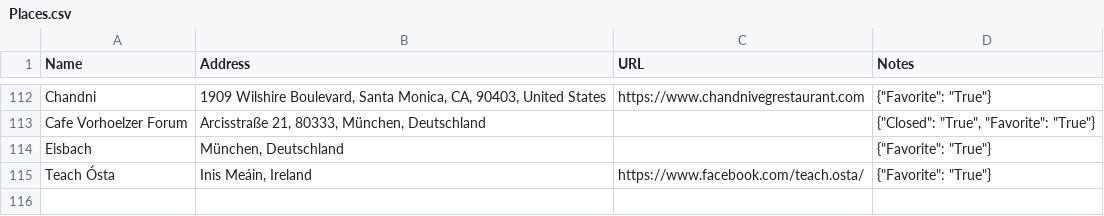
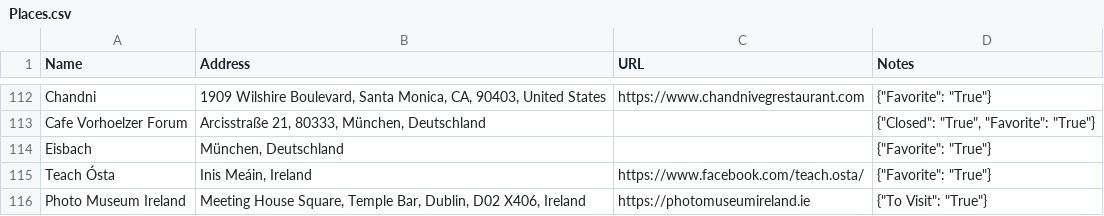
Before and after one commit to davidbailey/Notes, a CSV file: Places.csv, drawn as a sheet; only a part is shown, gaps mark what is left out.

Commit message:
Update Places.csv

```diff
--- a/Places.csv
+++ b/Places.csv
@@ -115 +115,2 @@ Eisbach,"München, Deutschland",,"{""Favorite"": ""True""}"
 Teach Ósta,"Inis Meáin, Ireland",https://www.facebook.com/teach.osta/,"{""Favorite"": ""True""}"
+Photo Museum Ireland,"Meeting House Square, Temple Bar, Dublin, D02 X406, Ireland",https://photomuseumireland.ie,"{""To Visit"": ""True""}"
```
